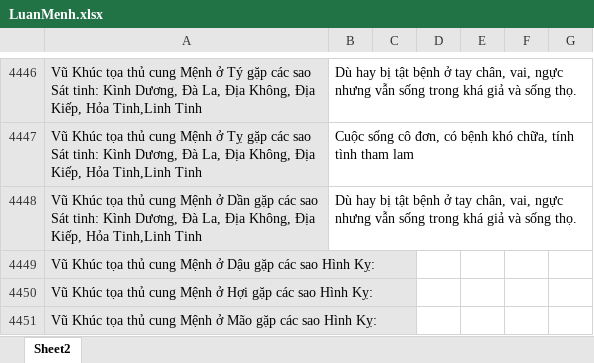
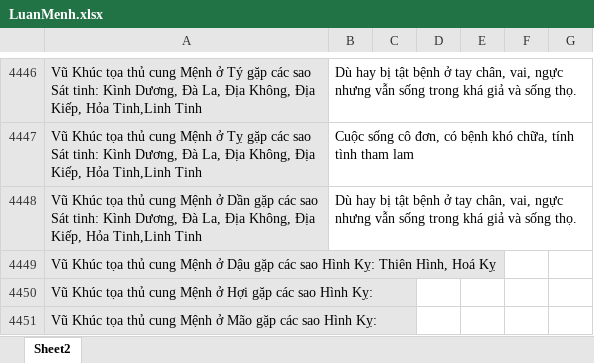
Before and after one commit to Donniehieu/LuanGiaiTuViBacPhai, an Excel workbook: LuanMenh.xlsx, sheet Sheet2, drawn as a sheet; only a part is shown, gaps mark what is left out; values as stored, in another font and other column widths than the file's, no borders; conditional formats not drawn; the diff names each change by its address in the sheet, - before the commit and + after, or states it on an @@ line.

```diff
--- a/LuanMenh.xlsx (sheet Sheet2)
+++ b/LuanMenh.xlsx (sheet Sheet2)
-A4449: …Hình Kỵ:
+A4449: …Hình Kỵ: Thiên Hình, Hoá Kỵ
```
Also changed, not shown: 1 other file.
